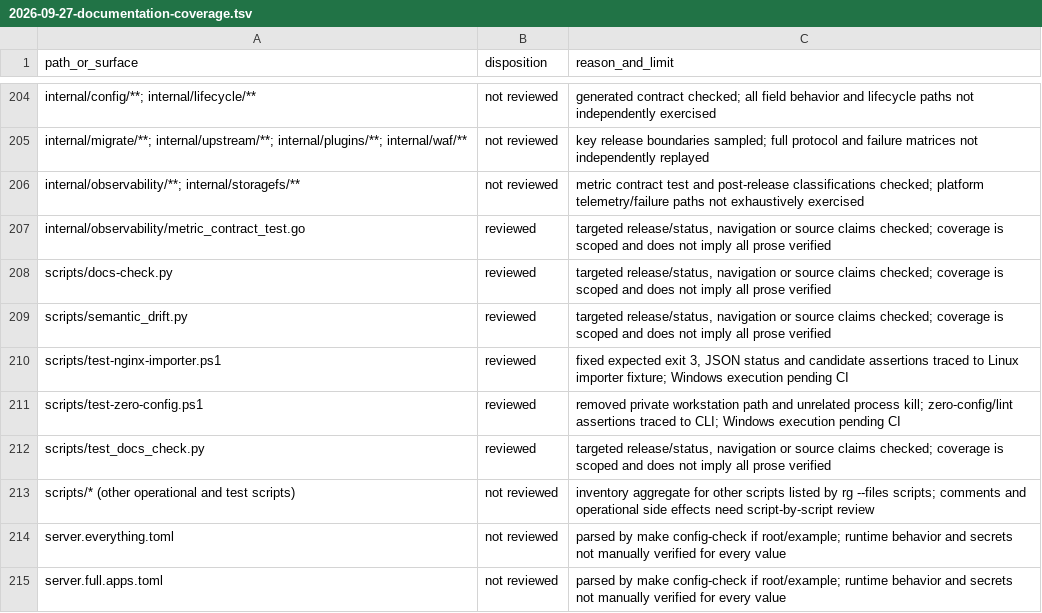
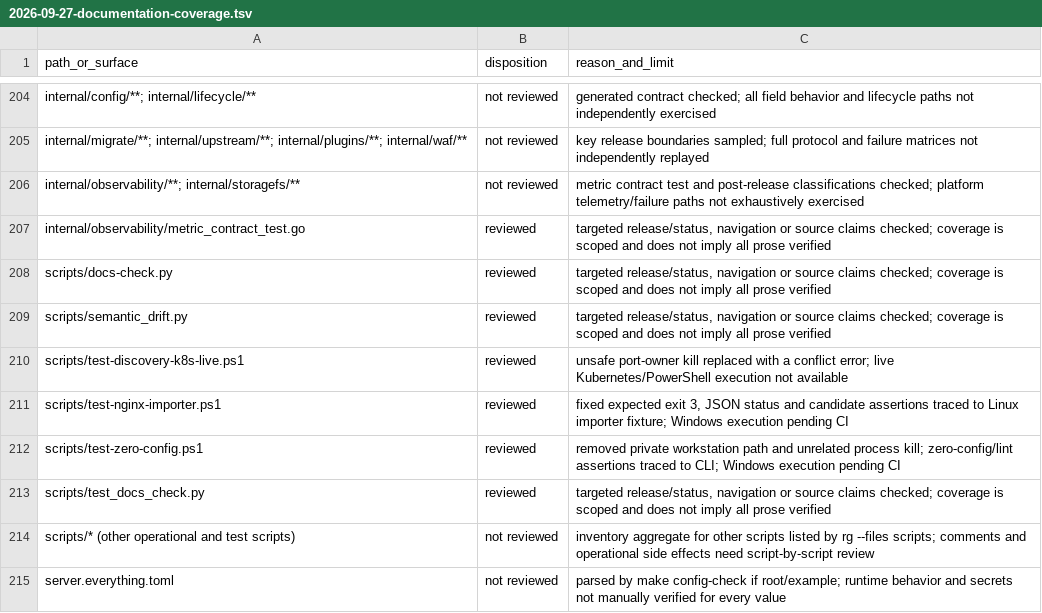
Before and after one commit to victornife/jul, a TSV file: docs/audit/2026-09-27-documentation-coverage.tsv, drawn as a sheet; only a part is shown, gaps mark what is left out; the shorter side is filled out with more unchanged rows.

```diff
--- a/docs/audit/2026-09-27-documentation-coverage.tsv
+++ b/docs/audit/2026-09-27-documentation-coverage.tsv
@@ -209,2 +209,3 @@ scripts/docs-check.py	reviewed	targeted release/status, navigation or source cla
 scripts/semantic_drift.py	reviewed	targeted release/status, navigation or source claims checked; coverage is scoped and does not imply all prose verified
+scripts/test-discovery-k8s-live.ps1	reviewed	unsafe port-owner kill replaced with a conflict error; live Kubernetes/PowerShell execution not available
 scripts/test-nginx-importer.ps1	reviewed	fixed expected exit 3, JSON status and candidate assertions traced to Linux importer fixture; Windows execution pending CI
```
Also changed, not shown: 5 other files.
